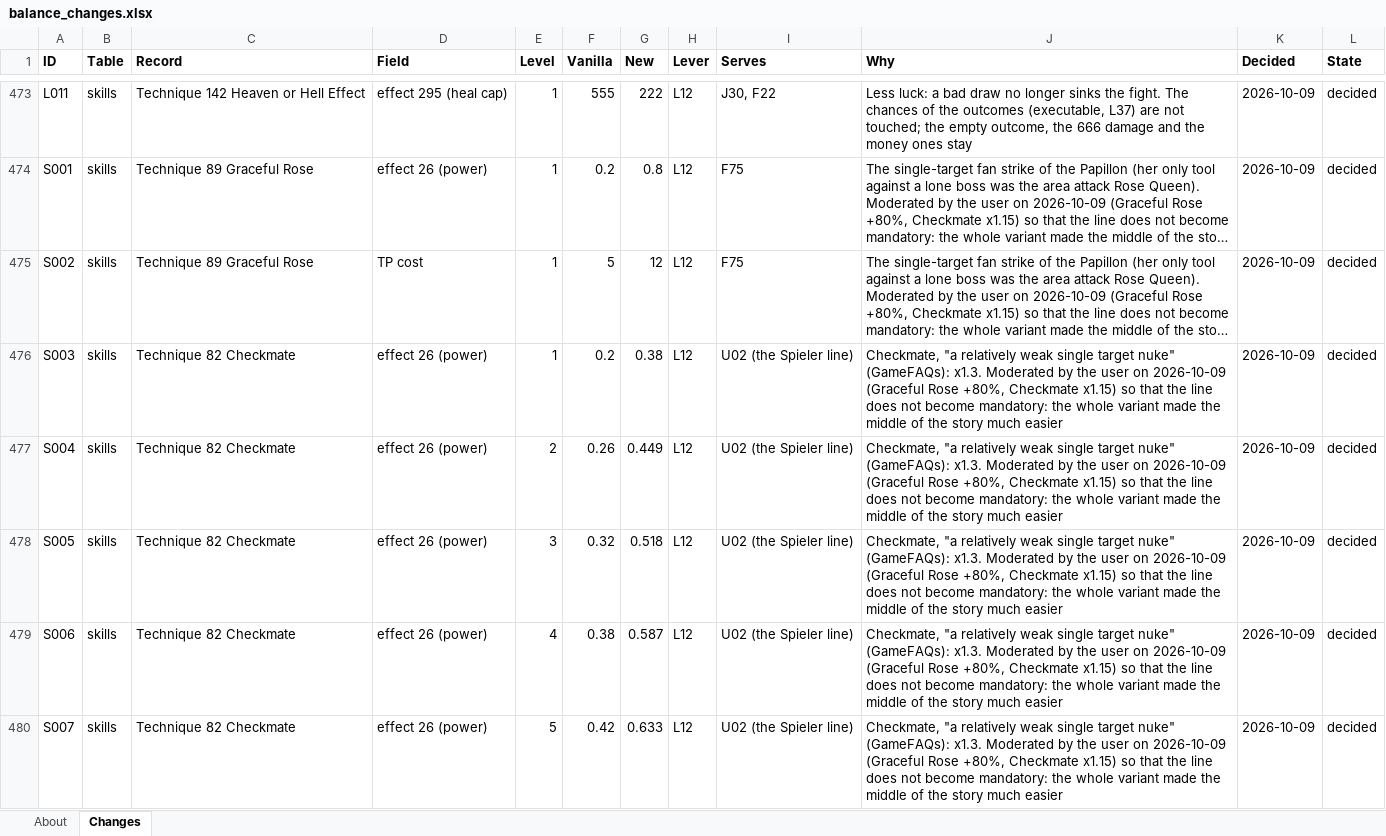
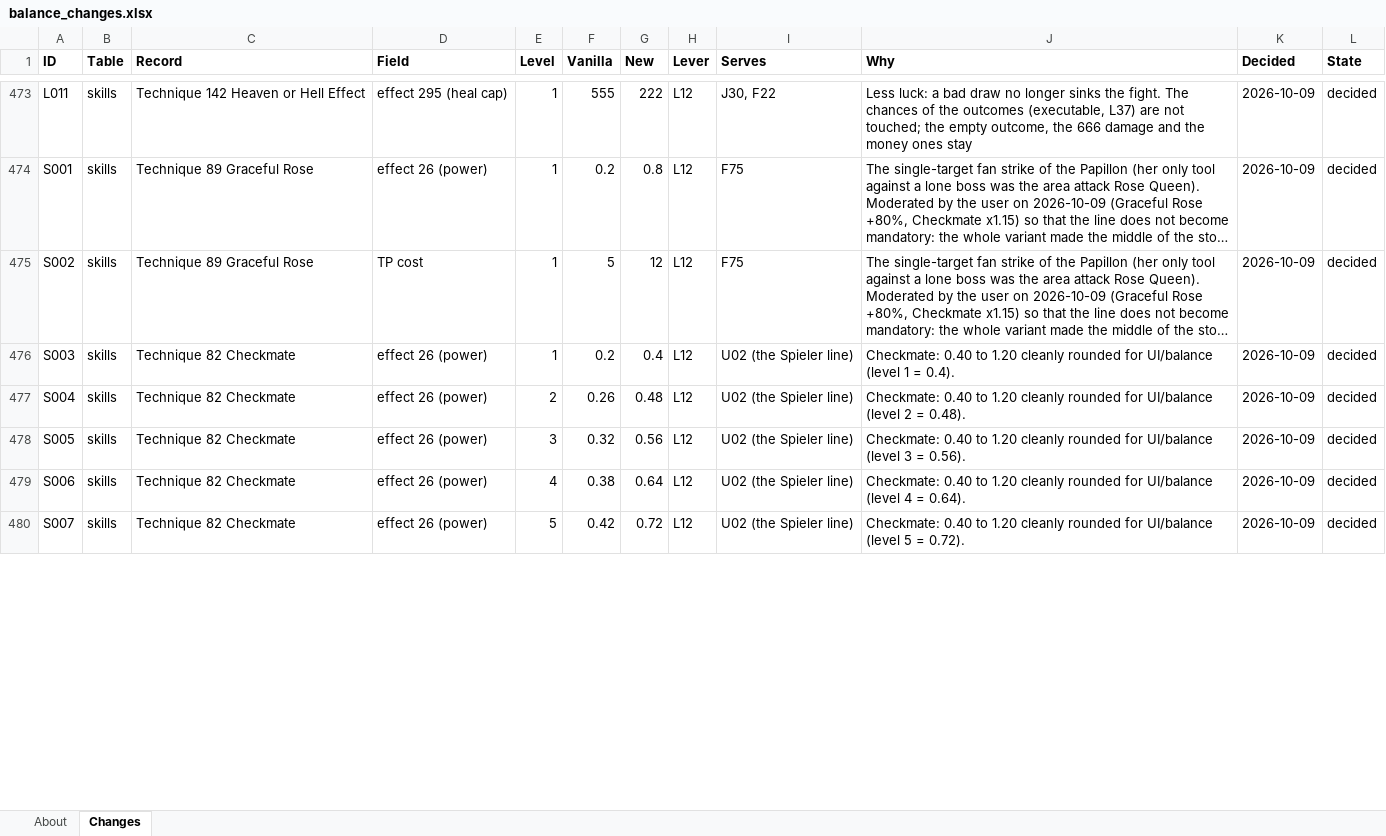
Before and after one commit to Asaad-E/DungeonTravelers_2_2_qol_balance_mod, an Excel workbook: mod_project/data_tables/balance_changes.xlsx, sheet Changes, drawn as a sheet; only a part is shown, gaps mark what is left out; long unchanged cells end in …; values as stored, in another font and other column widths than the file's, no borders; the diff covers the shown part only; the diff names each change by its address in the sheet, - before the commit and + after, or states it on an @@ line.

Commit message:
balance(skills): moderate Checkmate (0.4-1.2) and Pursuit Stab
moderate Checkmate (0.4-1.2) and Pursuit Stab (1.0-1.55), round ugly
floats for UI

```diff
--- a/mod_project/data_tables/balance_changes.xlsx (sheet Changes)
+++ b/mod_project/data_tables/balance_changes.xlsx (sheet Changes)
-G476 (New): 0.38
+G476 (New): 0.4
-J476 (Why): Checkmate, "a relatively weak single target nuke" (GameFAQs): x1.3. Moderated by the user on 2026-10-09 (Graceful Rose +80%, Checkmate x1.15) so that the line does not become mandatory: the whole variant made the middle of the story much easier
+J476 (Why): Checkmate: 0.40 to 1.20 cleanly rounded for UI/balance (level 1 = 0.4).
-G477 (New): 0.449
+G477 (New): 0.48
-J477 (Why): Checkmate, "a relatively weak single target nuke" (GameFAQs): x1.3. Moderated by the user on 2026-10-09 (Graceful Rose +80%, Checkmate x1.15) so that the line does not become mandatory: the whole variant made the middle of the story much easier
+J477 (Why): Checkmate: 0.40 to 1.20 cleanly rounded for UI/balance (level 2 = 0.48).
-G478 (New): 0.518
+G478 (New): 0.56
-J478 (Why): Checkmate, "a relatively weak single target nuke" (GameFAQs): x1.3. Moderated by the user on 2026-10-09 (Graceful Rose +80%, Checkmate x1.15) so that the line does not become mandatory: the whole variant made the middle of the story much easier
+J478 (Why): Checkmate: 0.40 to 1.20 cleanly rounded for UI/balance (level 3 = 0.56).
-G479 (New): 0.587
+G479 (New): 0.64
-J479 (Why): Checkmate, "a relatively weak single target nuke" (GameFAQs): x1.3. Moderated by the user on 2026-10-09 (Graceful Rose +80%, Checkmate x1.15) so that the line does not become mandatory: the whole variant made the middle of the story much easier
+J479 (Why): Checkmate: 0.40 to 1.20 cleanly rounded for UI/balance (level 4 = 0.64).
-G480 (New): 0.633
+G480 (New): 0.72
-J480 (Why): Checkmate, "a relatively weak single target nuke" (GameFAQs): x1.3. Moderated by the user on 2026-10-09 (Graceful Rose +80%, Checkmate x1.15) so that the line does not become mandatory: the whole variant made the middle of the story much easier
+J480 (Why): Checkmate: 0.40 to 1.20 cleanly rounded for UI/balance (level 5 = 0.72).
```
Also changed, not shown: 180 edited cells elsewhere in this sheet.
